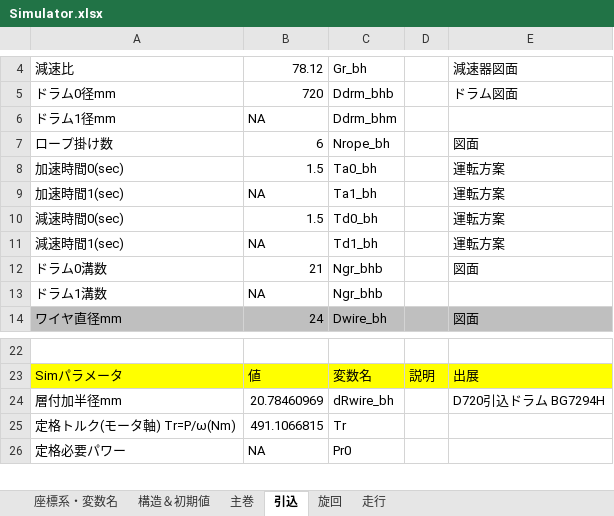
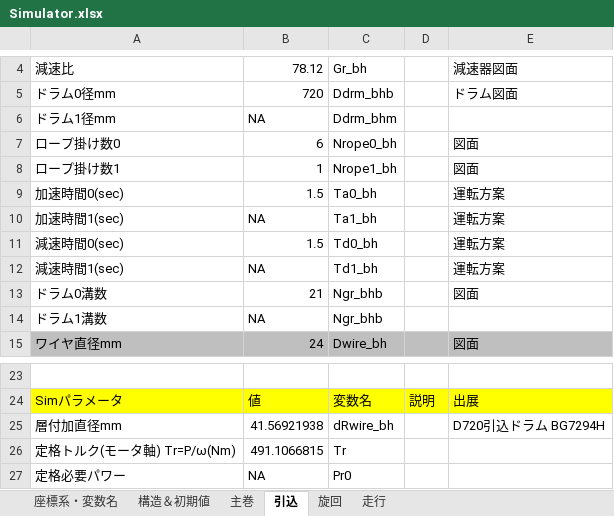
Before and after one commit to SMH-MRD/MKCC0, an Excel workbook: Simulator.xlsx, sheet 引込, drawn as a sheet; only a part is shown, gaps mark what is left out; values as stored, in another font and other column widths than the file's, no borders; charts and pictures not drawn; addresses are those after the commit; the diff names each change by its address in the sheet, - before the commit and + after, or states it on an @@ line.

```diff
--- a/Simulator.xlsx (sheet 引込)
+++ b/Simulator.xlsx (sheet 引込)
-A7: ロープ掛け数
+A7: ロープ掛け数0
-C7: Nrope_bh
+C7: Nrope0_bh
+row 8: ロープ掛け数1 | 1 | Nrope1_bh |  | 図面
-A25: 層付加半径mm
+A25: 層付加直径mm
-B25: 20.78460969
+B25: 41.56921938
```
Also changed, not shown: sheet 構造＆初期値, sheet 主巻, sheet 旋回, sheet 走行, formulas that keep their value, charts or pictures, 10 other files.
